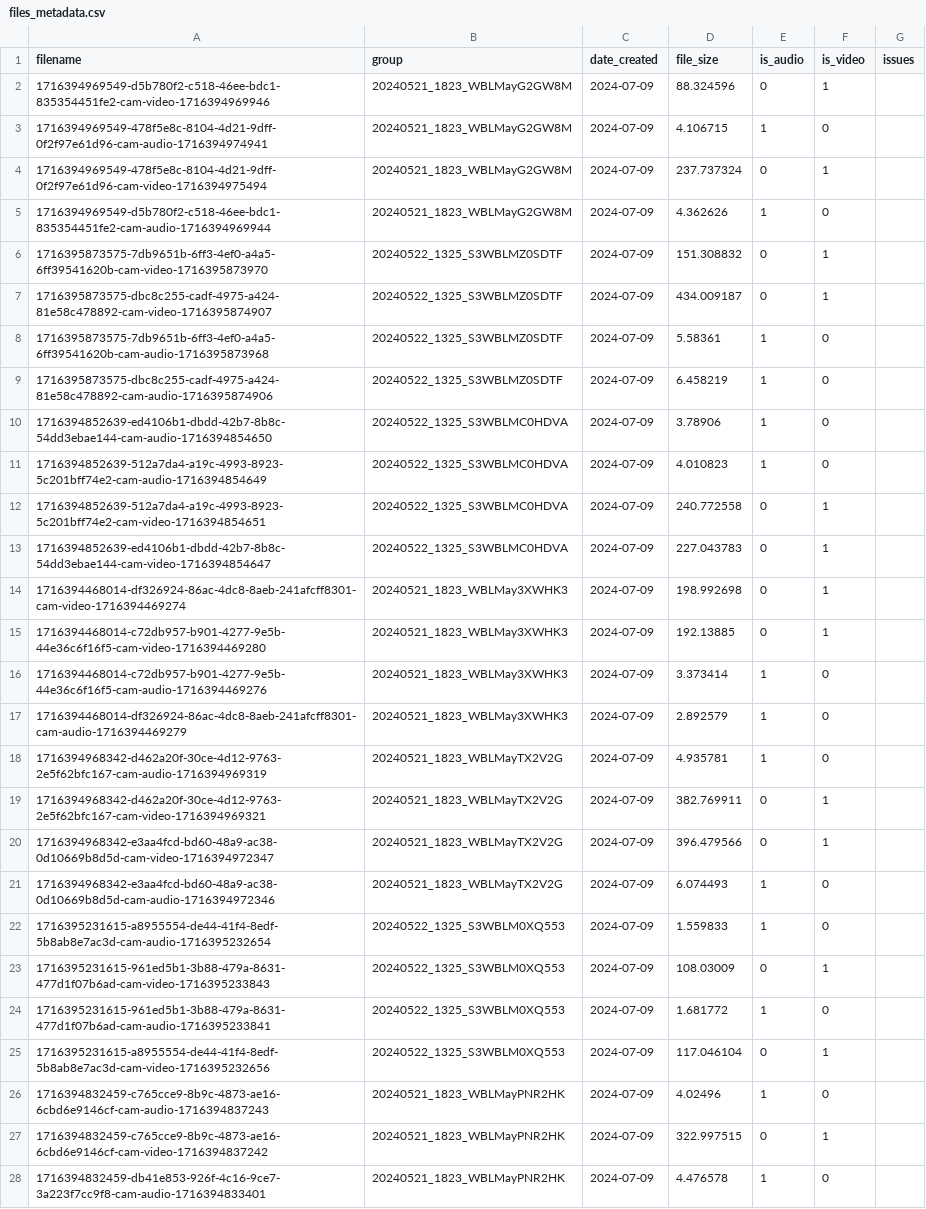
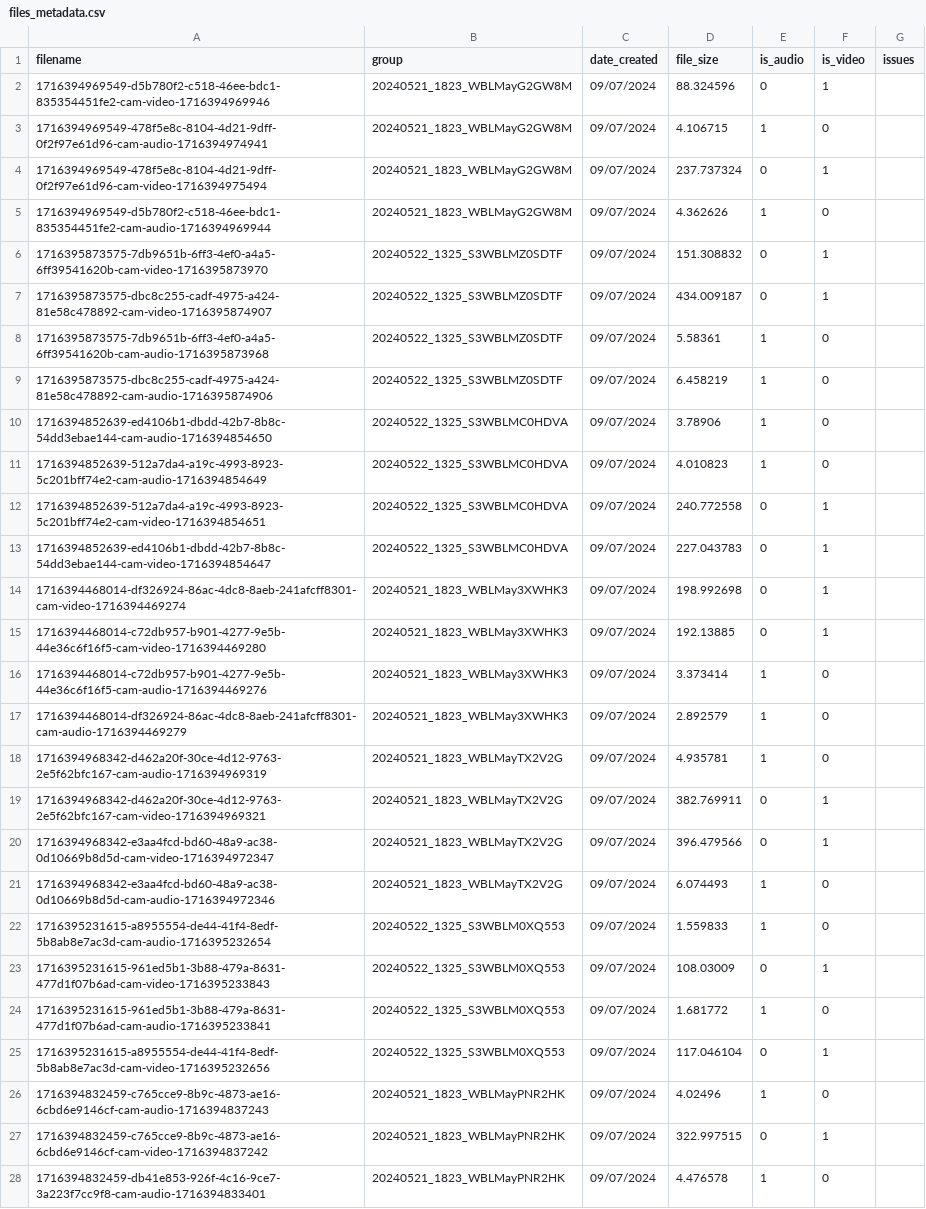
Before and after one commit to bbevis/Con2vec, a CSV file: Output/super_May22/files_metadata.csv, drawn as a sheet; only a part is shown; the diff covers the shown part only; the diff names each change by its address in the sheet, - before the commit and + after, or states it on an @@ line.

```diff
--- a/Output/super_May22/files_metadata.csv
+++ b/Output/super_May22/files_metadata.csv
-C2:C28 (date_created): 2024-07-09
+C2:C28 (date_created): 09/07/2024
```
Also changed, not shown: 170 edited cells elsewhere in this file, 1 other file.
